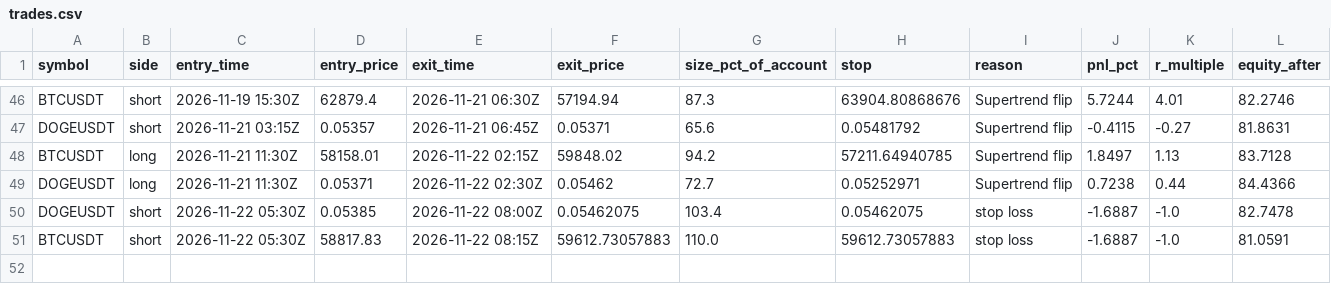
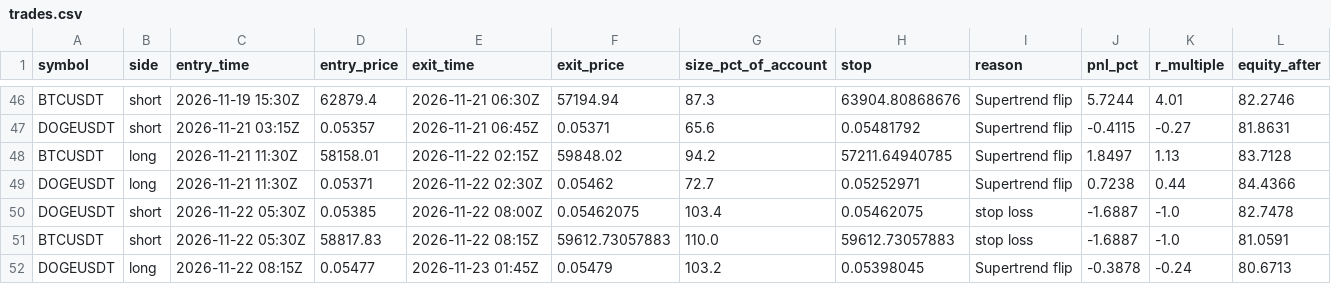
Before and after one commit to d4gh9jzy4p-arch/dema-supertrend-paper, a CSV file: trades.csv, drawn as a sheet; only a part is shown, gaps mark what is left out; the diff names each change by its address in the sheet, - before the commit and + after, or states it on an @@ line.

```diff
--- a/trades.csv
+++ b/trades.csv
+row 52: DOGEUSDT | long | 2026-11-22 08:15Z | 0.05477 | 2026-11-23 01:45Z | 0.05479 | 103.2 | 0.05398045 | Supertrend flip | -0.3878 | -0.24 | 80.6713
```
Also changed, not shown: 7 other files.
